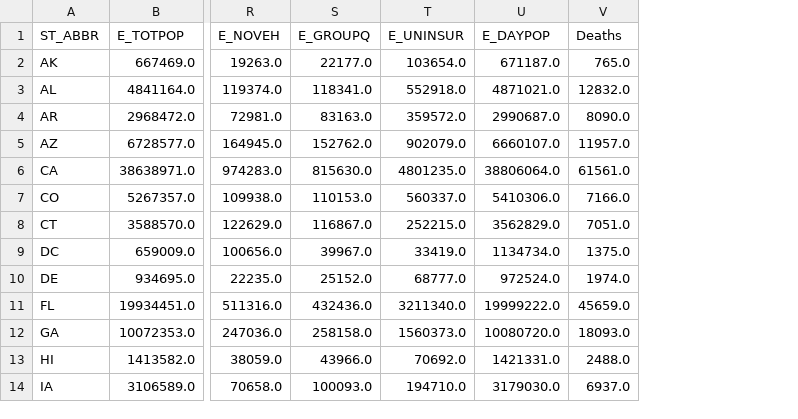
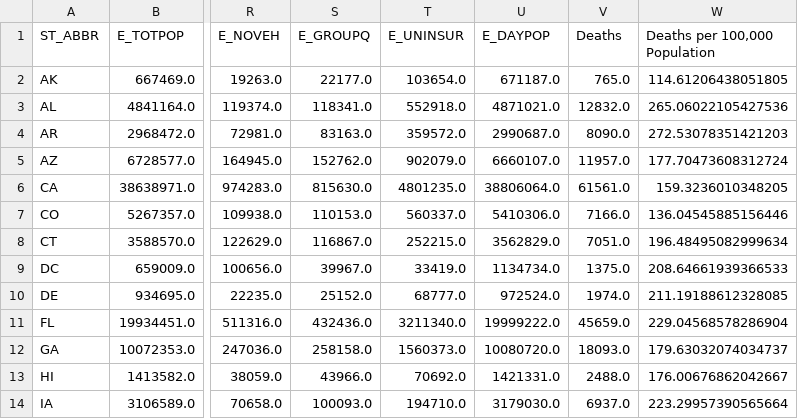
Before and after one commit to alex-keigley/Investigating-SVI-and-Heart-Related-Deaths, a CSV file: data/svi-mortality-state/2016-svi-mortality.csv, drawn as a sheet; only a part is shown, gaps mark what is left out; the diff names each change by its address in the sheet, - before the commit and + after, or states it on an @@ line.

Commit message:
added deaths per 100k pop

```diff
--- a/data/svi-mortality-state/2016-svi-mortality.csv
+++ b/data/svi-mortality-state/2016-svi-mortality.csv
+column W (Deaths per 100,000 Population), rows 2-14: 114.61206438051805 | 265.06022105427536 | 272.53078351421203 | 177.70473608312724 | 159.3236010348205 | 136.04545885156446 | 196.48495082999634 | 208.64661939366533 | 211.19188612328085 | 229.04568578286904 | 179.63032074034737 | 176.00676862042667 | 223.29957390565664
```
Also changed, not shown: data/svi-mortality-state/2014-svi-mortality.csv, data/svi-mortality-state/2018-svi-mortality.csv, 2 other files.
